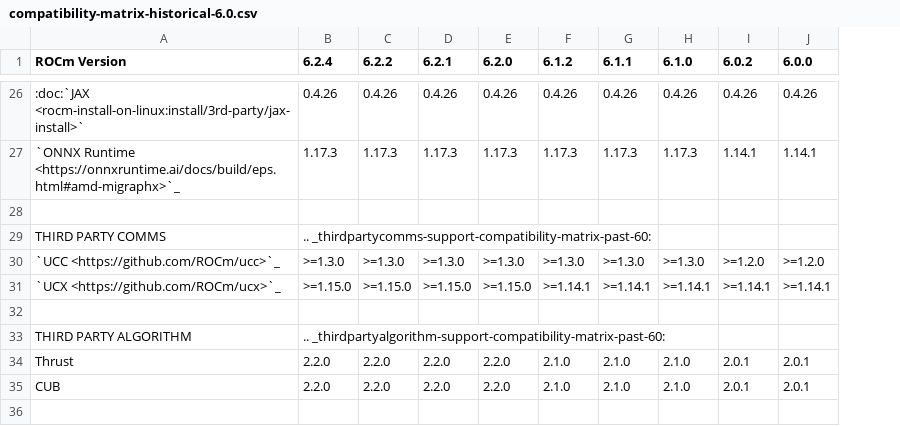
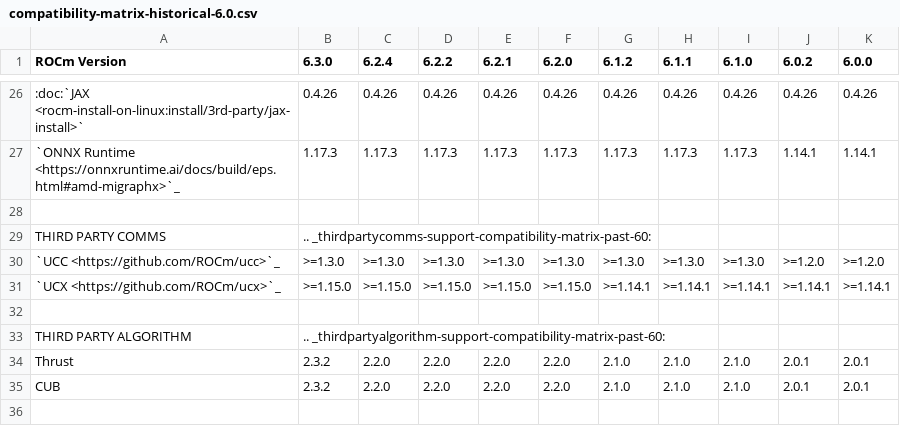
Before and after one commit to richardokonicha/ROCm, a CSV file: docs/compatibility/compatibility-matrix-historical-6.0.csv, drawn as a sheet; only a part is shown, gaps mark what is left out; addresses are those after the commit; the diff covers the shown part only; the diff names each change by its address in the sheet, - before the commit and + after, or states it on an @@ line.

```diff
--- a/docs/compatibility/compatibility-matrix-historical-6.0.csv
+++ b/docs/compatibility/compatibility-matrix-historical-6.0.csv
+column B (6.3.0), rows 26-35: 0.4.26 | 1.17.3 |  | .. _thirdpartycomms-support-compatibility-matrix-past-60: | >=1.3.0 | >=1.15.0 |  | .. _thirdpartyalgorithm-support-compatibility-matrix-past-60: | 2.3.2 | 2.3.2
-C29 (6.2.4): .. _thirdpartycomms-support-compatibility-matrix-past-60:
+C29 (6.2.4): (empty)
-C33 (6.2.4): .. _thirdpartyalgorithm-support-compatibility-matrix-past-60:
+C33 (6.2.4): (empty)
```
Also changed, not shown: 3 added rows, 2 removed rows and 36 edited cells elsewhere in this file, 34 other files.
